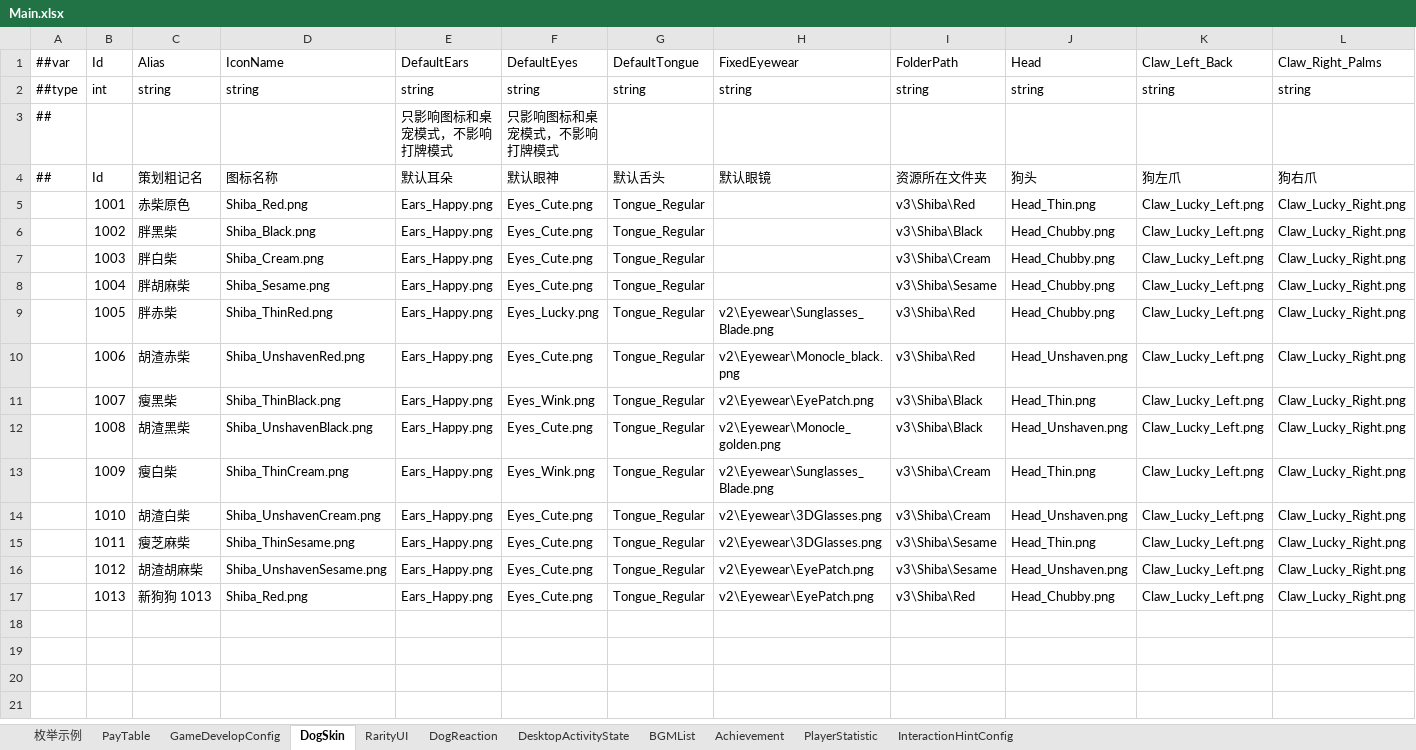
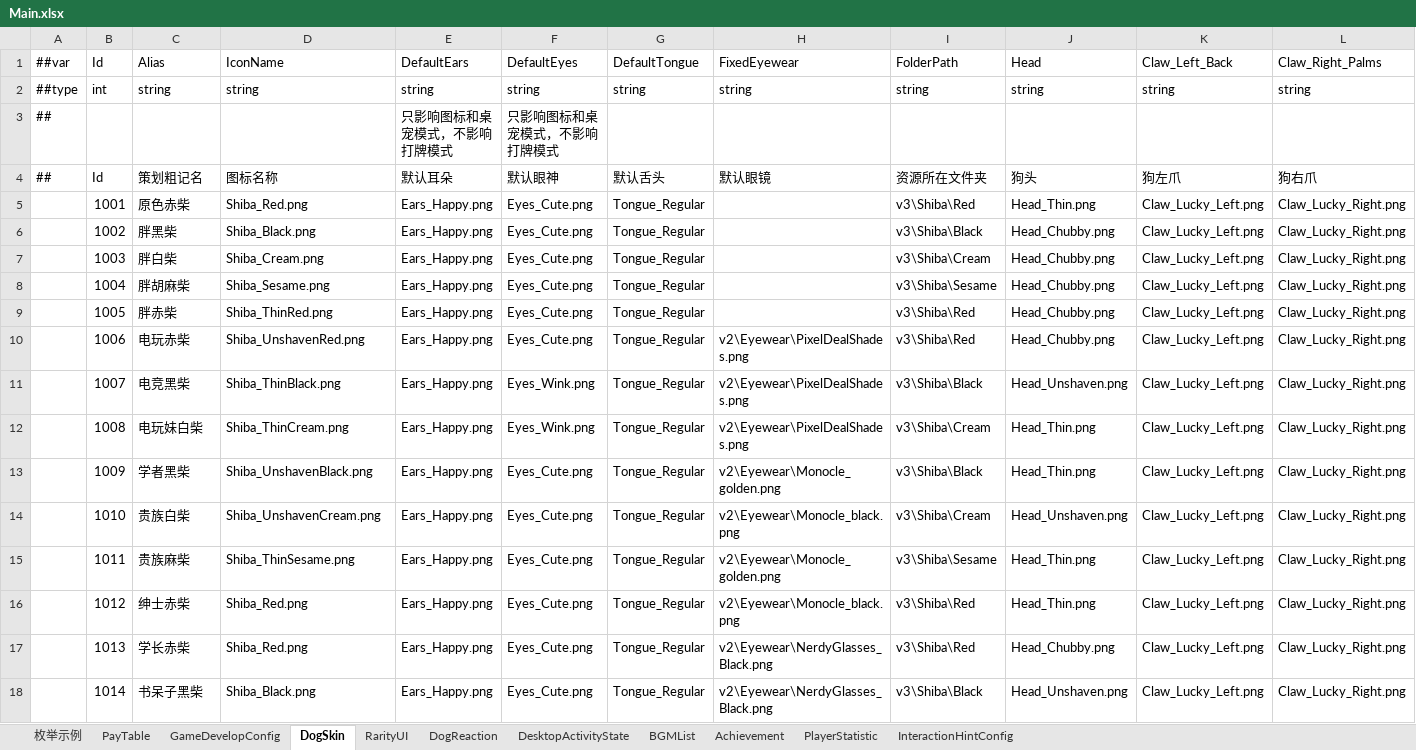
Before and after one commit to SeananTQ/lucky-dog-pub-2026, an Excel workbook: luban-excels/xlsx/Main.xlsx, sheet DogSkin, drawn as a sheet; only a part is shown; values as stored, in another font and other column widths than the file's, no borders; rows hold the shown columns only; the diff covers the shown part only; the diff names each change by its address in the sheet, - before the commit and + after, or states it on an @@ line.

```diff
--- a/luban-excels/xlsx/Main.xlsx (sheet DogSkin)
+++ b/luban-excels/xlsx/Main.xlsx (sheet DogSkin)
-C5 (Alias): 赤柴原色
+C5 (Alias): 原色赤柴
-F9 (DefaultEyes): Eyes_Lucky.png
+F9 (DefaultEyes): Eyes_Cute.png
-H9 (FixedEyewear): v2\Eyewear\Sunglasses_Blade.png
+H9 (FixedEyewear): (empty)
-C10 (Alias): 胡渣赤柴
+C10 (Alias): 电玩赤柴
-H10 (FixedEyewear): v2\Eyewear\Monocle_black.png
+H10 (FixedEyewear): v2\Eyewear\PixelDealShades.png
-J10 (Head): Head_Unshaven.png
+J10 (Head): Head_Chubby.png
-C11 (Alias): 瘦黑柴
+C11 (Alias): 电竞黑柴
-H11 (FixedEyewear): v2\Eyewear\EyePatch.png
+H11 (FixedEyewear): v2\Eyewear\PixelDealShades.png
-J11 (Head): Head_Thin.png
+J11 (Head): Head_Unshaven.png
-C12 (Alias): 胡渣黑柴
+C12 (Alias): 电玩妹白柴
-D12 (IconName): Shiba_UnshavenBlack.png
+D12 (IconName): Shiba_ThinCream.png
-F12 (DefaultEyes): Eyes_Cute.png
+F12 (DefaultEyes): Eyes_Wink.png
-H12 (FixedEyewear): v2\Eyewear\Monocle_golden.png
+H12 (FixedEyewear): v2\Eyewear\PixelDealShades.png
-I12 (FolderPath): v3\Shiba\Black
+I12 (FolderPath): v3\Shiba\Cream
-J12 (Head): Head_Unshaven.png
+J12 (Head): Head_Thin.png
-C13 (Alias): 瘦白柴
+C13 (Alias): 学者黑柴
-D13 (IconName): Shiba_ThinCream.png
+D13 (IconName): Shiba_UnshavenBlack.png
-F13 (DefaultEyes): Eyes_Wink.png
+F13 (DefaultEyes): Eyes_Cute.png
-H13 (FixedEyewear): v2\Eyewear\Sunglasses_Blade.png
+H13 (FixedEyewear): v2\Eyewear\Monocle_golden.png
-I13 (FolderPath): v3\Shiba\Cream
+I13 (FolderPath): v3\Shiba\Black
-C14 (Alias): 胡渣白柴
+C14 (Alias): 贵族白柴
-H14 (FixedEyewear): v2\Eyewear\3DGlasses.png
+H14 (FixedEyewear): v2\Eyewear\Monocle_black.png
-C15 (Alias): 瘦芝麻柴
+C15 (Alias): 贵族麻柴
-H15 (FixedEyewear): v2\Eyewear\3DGlasses.png
+H15 (FixedEyewear): v2\Eyewear\Monocle_golden.png
-C16 (Alias): 胡渣胡麻柴
+C16 (Alias): 绅士赤柴
-D16 (IconName): Shiba_UnshavenSesame.png
+D16 (IconName): Shiba_Red.png
-H16 (FixedEyewear): v2\Eyewear\EyePatch.png
+H16 (FixedEyewear): v2\Eyewear\Monocle_black.png
-I16 (FolderPath): v3\Shiba\Sesame
+I16 (FolderPath): v3\Shiba\Red
-J16 (Head): Head_Unshaven.png
+J16 (Head): Head_Thin.png
-C17 (Alias): 新狗狗 1013
+C17 (Alias): 学长赤柴
-H17 (FixedEyewear): v2\Eyewear\EyePatch.png
+H17 (FixedEyewear): v2\Eyewear\NerdyGlasses_Black.png
+row 18:  | 1014 | 书呆子黑柴 | Shiba_Black.png | Ears_Happy.png | Eyes_Cute.png | Tongue_Regular | v2\Eyewear\NerdyGlasses_Black.png | v3\Shiba\Black | Head_Unshaven.png | Claw_Lucky_Left.png | Claw_Lucky_Right.png
```
Also changed, not shown: 23 added rows elsewhere in this sheet, luban-excels/xlsx/Items.xlsx, 8 other files.
